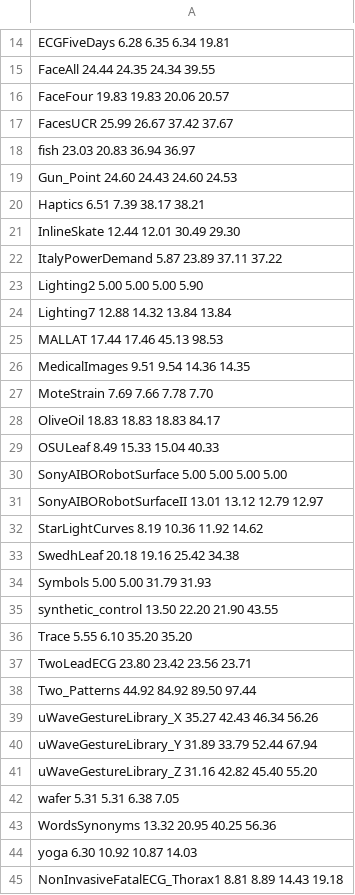
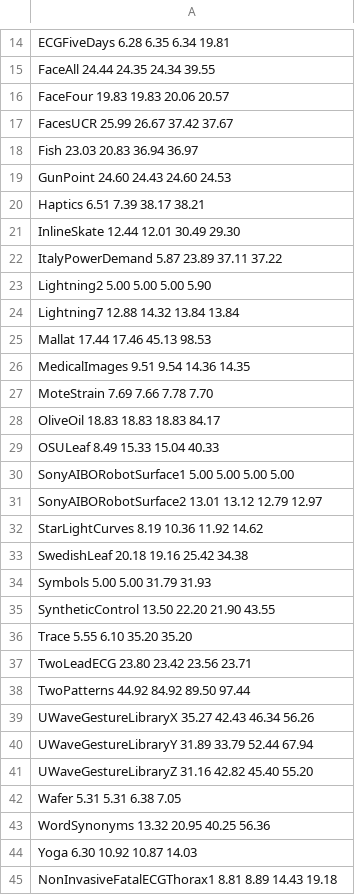
Before and after one commit to MarcCoru/crop-type-mapping, a CSV file: viz/data/morietal2017/mori-earliness-sr1-cf1.csv, drawn as a sheet; only a part is shown, gaps mark what is left out; the diff covers the shown part only.

```diff
--- a/viz/data/morietal2017/mori-earliness-sr1-cf1.csv
+++ b/viz/data/morietal2017/mori-earliness-sr1-cf1.csv
@@ -17,4 +17,4 @@ FaceFour 19.83 19.83 20.06 20.57
 FacesUCR 25.99 26.67 37.42 37.67
-fish 23.03 20.83 36.94 36.97
-Gun_Point 24.60 24.43 24.60 24.53
+Fish 23.03 20.83 36.94 36.97
+GunPoint 24.60 24.43 24.60 24.53
 Haptics 6.51 7.39 38.17 38.21
@@ -22,5 +22,5 @@ InlineSkate 12.44 12.01 30.49 29.30
 ItalyPowerDemand 5.87 23.89 37.11 37.22
-Lighting2 5.00 5.00 5.00 5.90
-Lighting7 12.88 14.32 13.84 13.84
-MALLAT 17.44 17.46 45.13 98.53
+Lightning2 5.00 5.00 5.00 5.90
+Lightning7 12.88 14.32 13.84 13.84
+Mallat 17.44 17.46 45.13 98.53
 MedicalImages 9.51 9.54 14.36 14.35
@@ -29,17 +29,17 @@ OliveOil 18.83 18.83 18.83 84.17
 OSULeaf 8.49 15.33 15.04 40.33
-SonyAIBORobotSurface 5.00 5.00 5.00 5.00
-SonyAIBORobotSurfaceII 13.01 13.12 12.79 12.97
+SonyAIBORobotSurface1 5.00 5.00 5.00 5.00
+SonyAIBORobotSurface2 13.01 13.12 12.79 12.97
 StarLightCurves 8.19 10.36 11.92 14.62
-SwedhLeaf 20.18 19.16 25.42 34.38
+SwedishLeaf 20.18 19.16 25.42 34.38
 Symbols 5.00 5.00 31.79 31.93
-synthetic_control 13.50 22.20 21.90 43.55
+SyntheticControl 13.50 22.20 21.90 43.55
 Trace 5.55 6.10 35.20 35.20
 TwoLeadECG 23.80 23.42 23.56 23.71
-Two_Patterns 44.92 84.92 89.50 97.44
-uWaveGestureLibrary_X 35.27 42.43 46.34 56.26
-uWaveGestureLibrary_Y 31.89 33.79 52.44 67.94
-uWaveGestureLibrary_Z 31.16 42.82 45.40 55.20
-wafer 5.31 5.31 6.38 7.05
-WordsSynonyms 13.32 20.95 40.25 56.36
-yoga 6.30 10.92 10.87 14.03
-NonInvasiveFatalECG_Thorax1 8.81 8.89 14.43 19.18
+TwoPatterns 44.92 84.92 89.50 97.44
+UWaveGestureLibraryX 35.27 42.43 46.34 56.26
+UWaveGestureLibraryY 31.89 33.79 52.44 67.94
+UWaveGestureLibraryZ 31.16 42.82 45.40 55.20
+Wafer 5.31 5.31 6.38 7.05
+WordSynonyms 13.32 20.95 40.25 56.36
+Yoga 6.30 10.92 10.87 14.03
+NonInvasiveFatalECGThorax1 8.81 8.89 14.43 19.18
```
Also changed, not shown: 6 edited cells elsewhere in this file, viz/data/morietal2017/mori-accuracy-sr1-cf1.csv, viz/data/morietal2017/mori-accuracy-sr2-cf1.csv, 15 other files.
